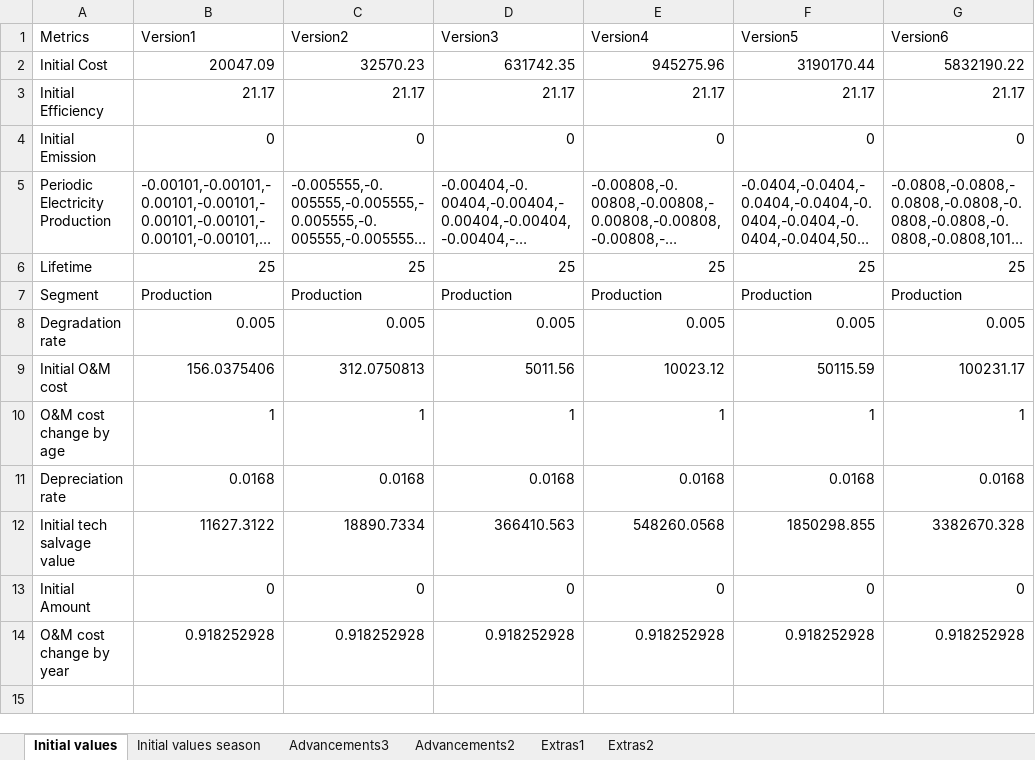
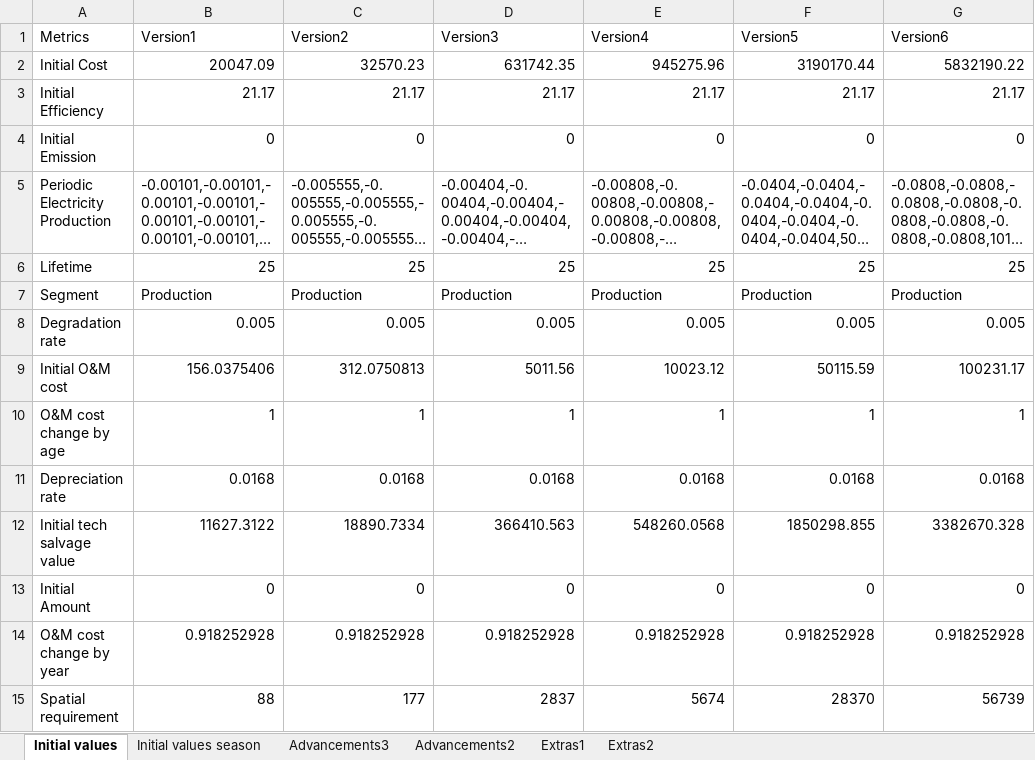
Before and after one commit to emirseners/Campus-Application, an Excel workbook: Solar Power.xlsx, sheet Initial values, drawn as a sheet; long unchanged cells end in …; values as stored, in another font and other column widths than the file's, no borders; the diff names each change by its address in the sheet, - before the commit and + after, or states it on an @@ line.

```diff
--- a/Solar Power.xlsx (sheet Initial values)
+++ b/Solar Power.xlsx (sheet Initial values)
+row 15: Spatial requirement | 88 | 177 | 2837 | 5674 | 28370 | 56739
```
Also changed, not shown: Battery.xlsx, Wind Power.xlsx, 3 other files.
